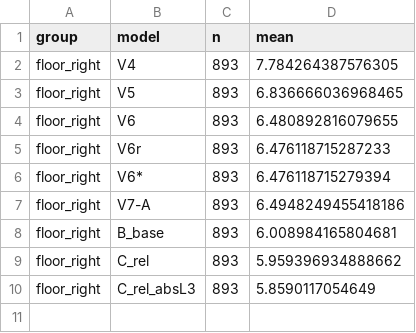
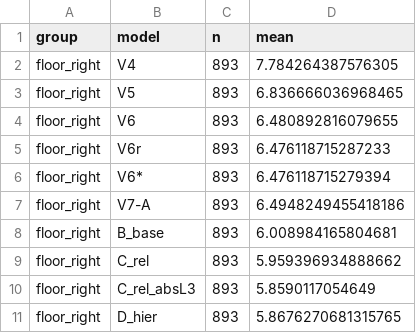
Before and after one commit to ThaiTaka/HUIM-IPS-, a CSV file: BAOCAO_V7/so_lieu/test_by_floor_right.csv, drawn as a sheet.

```diff
--- a/BAOCAO_V7/so_lieu/test_by_floor_right.csv
+++ b/BAOCAO_V7/so_lieu/test_by_floor_right.csv
@@ -10 +10,2 @@ floor_right,C_rel,893,5.959396934888662
 floor_right,C_rel_absL3,893,5.8590117054649
+floor_right,D_hier,893,5.8676270681315765
```
Also changed, not shown: BAOCAO_V7/so_lieu/dev_by_floor_correct.csv, BAOCAO_V7/so_lieu/dev_summary_all_queries.csv, 40 other files.
